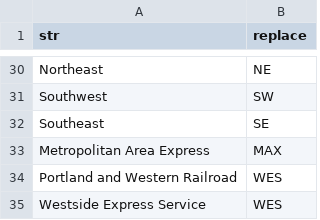
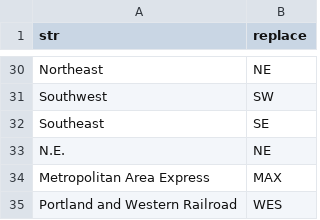
Before and after one commit to OpenTransitTools/loader, a CSV file: ott/loader/osm/rename/string_replace.csv, drawn as a sheet; only a part is shown, gaps mark what is left out; the shorter side is filled out with more unchanged rows; the diff names each change by its address in the sheet, - before the commit and + after, or states it on an @@ line.

Commit message:
clean up renamer

```diff
--- a/ott/loader/osm/rename/string_replace.csv
+++ b/ott/loader/osm/rename/string_replace.csv
+row 33: N.E. | NE
```
Also changed, not shown: 2 other files.
